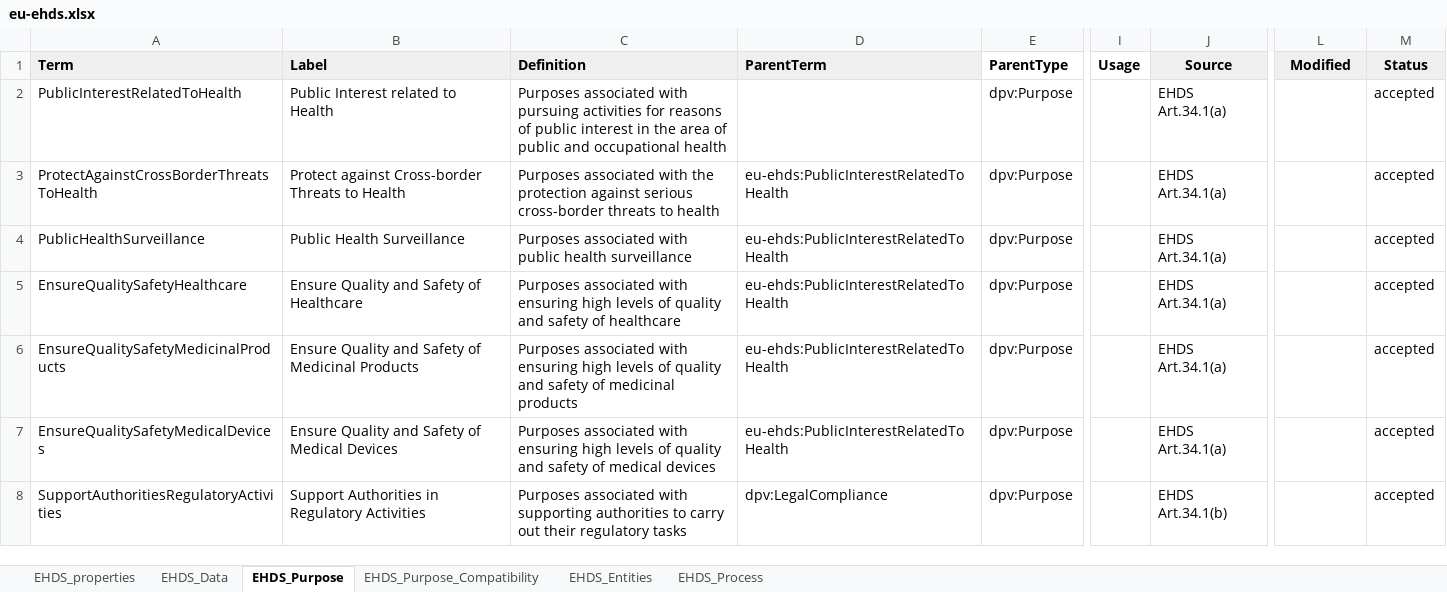
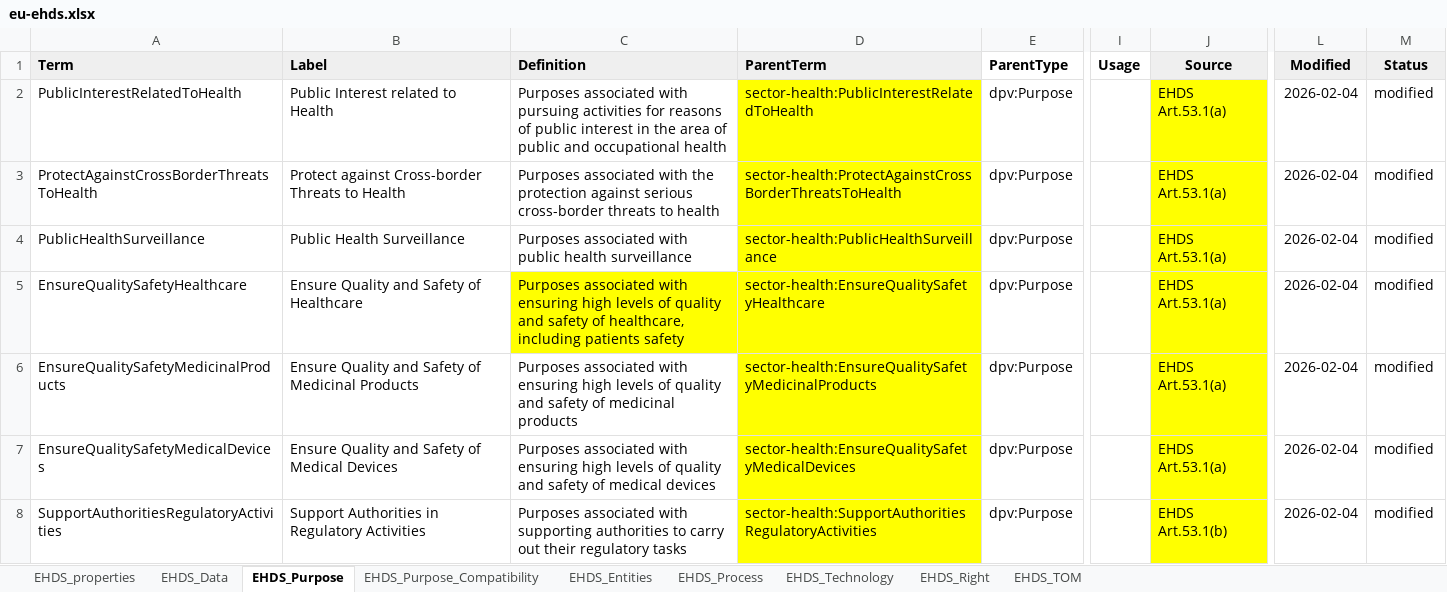
Before and after one commit to w3c/dpv, an Excel workbook: code/vocab_csv/eu-ehds.xlsx, sheet EHDS_Purpose, drawn as a sheet; only a part is shown, gaps mark what is left out; values as stored, in another font and other column widths than the file's, no borders; charts and pictures and conditional formats not drawn; the diff covers the shown part only; the diff names each change by its address in the sheet, - before the commit and + after, or states it on an @@ line.

Commit message:
Proposed concepts from @besteves4 for EU-EHDS
- includes source spreadsheets, RDF and HTML outputs
- the concepts are still in a proposed stage, which should be changed to
  accepted with the vocab in draft form (confirm with contributors)

Co-authored-by: Beatriz Esteves <beatriz.gc.esteves@gmail.com>
Co-authored-by: Julian Flake <flake@uni-koblenz.de>

```diff
--- a/code/vocab_csv/eu-ehds.xlsx (sheet EHDS_Purpose)
+++ b/code/vocab_csv/eu-ehds.xlsx (sheet EHDS_Purpose)
+sheet tab: EHDS_Technology
+sheet tab: EHDS_Right
+sheet tab: EHDS_TOM
-D2 (ParentTerm): (empty)
+D2 (ParentTerm): sector-health:PublicInterestRelatedToHealth
-D2:D4 fill: none
+D2:D4 fill: #FFFF00
-J2:J7 (Source): EHDS Art.34.1(a)
+J2:J7 (Source): EHDS Art.53.1(a)
-J2:J8 fill: none
+J2:J8 fill: #FFFF00
-L2:L8 (Modified): (empty)
+L2:L8 (Modified): 2026-02-04
-M2:M8 (Status): accepted
+M2:M8 (Status): modified
-D3 (ParentTerm): eu-ehds:PublicInterestRelatedToHealth
+D3 (ParentTerm): sector-health:ProtectAgainstCrossBorderThreatsToHealth
-D4 (ParentTerm): eu-ehds:PublicInterestRelatedToHealth
+D4 (ParentTerm): sector-health:PublicHealthSurveillance
-C5 (Definition): …safety of healthcare
+C5 (Definition): …safety of healthcare, including patients safety
-C5:D5 fill: none
+C5:D5 fill: #FFFF00
-D5 (ParentTerm): eu-ehds:PublicInterestRelatedToHealth
+D5 (ParentTerm): sector-health:EnsureQualitySafetyHealthcare
-D6 (ParentTerm): eu-ehds:PublicInterestRelatedToHealth
+D6 (ParentTerm): sector-health:EnsureQualitySafetyMedicinalProducts
-D6:D8 fill: none
+D6:D8 fill: #FFFF00
-D7 (ParentTerm): eu-ehds:PublicInterestRelatedToHealth
+D7 (ParentTerm): sector-health:EnsureQualitySafetyMedicalDevices
-D8 (ParentTerm): dpv:LegalCompliance
+D8 (ParentTerm): sector-health:SupportAuthoritiesRegulatoryActivities
-J8 (Source): EHDS Art.34.1(b)
+J8 (Source): EHDS Art.53.1(b)
```
Also changed, not shown: 11 added rows, 38 edited cells and cell formats elsewhere in this sheet, sheet EHDS_Data, sheet EHDS_Entities, sheet EHDS_Process, charts or pictures, code/vocab_csv/entities.xlsx, code/vocab_csv/pd.xlsx, 25 other files.
